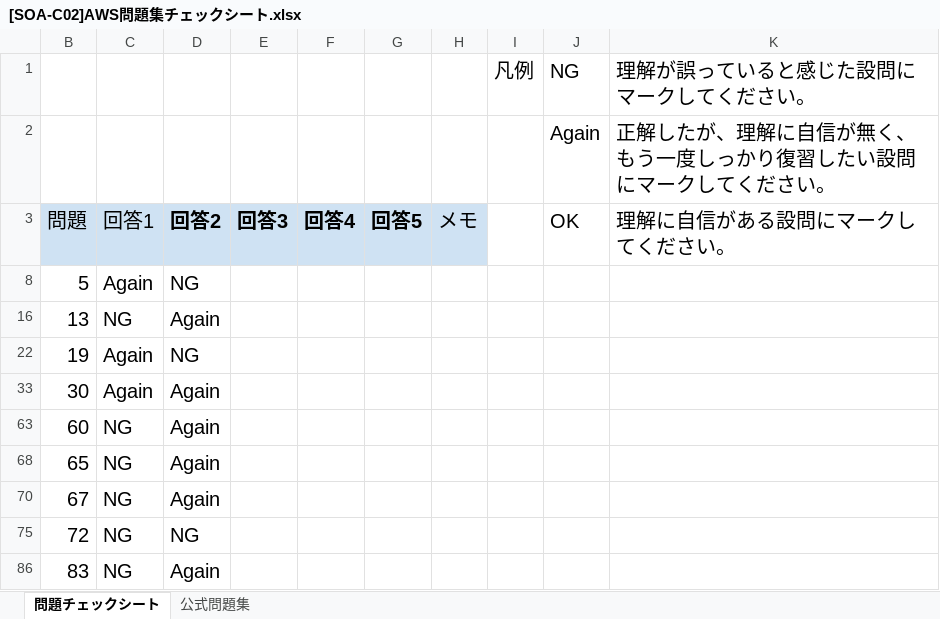
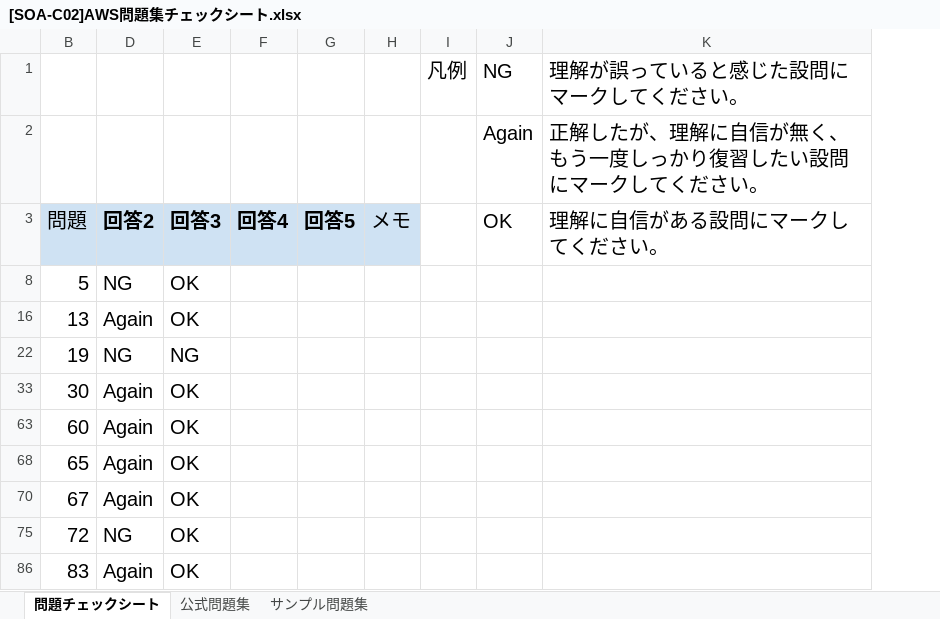
Before and after one commit to souemon/readeing-learning-history, an Excel workbook: work-book/cloudTech/SOA/[SOA-C02]AWS問題集チェックシート.xlsx, sheet 問題チェックシート, drawn as a sheet; only a part is shown; values as stored, in another font and other column widths than the file's, no borders; conditional formats not drawn; removed rows and columns are numbered as before the commit, all else as after; the diff names each change by its address in the sheet, - before the commit and + after, or states it on an @@ line.

```diff
--- a/work-book/cloudTech/SOA/[SOA-C02]AWS問題集チェックシート.xlsx (sheet 問題チェックシート)
+++ b/work-book/cloudTech/SOA/[SOA-C02]AWS問題集チェックシート.xlsx (sheet 問題チェックシート)
+sheet tab: サンプル問題集
@@ column C hidden, rows 3-86: 回答1 | Again | NG | Again | Again | NG | NG | NG | NG | NG @@
-column E, row 3: 回答3
+column E, rows 3-86: 回答3 | OK | OK | NG | OK | OK | OK | OK | OK | OK
```
Also changed, not shown: sheet 公式問題集.
